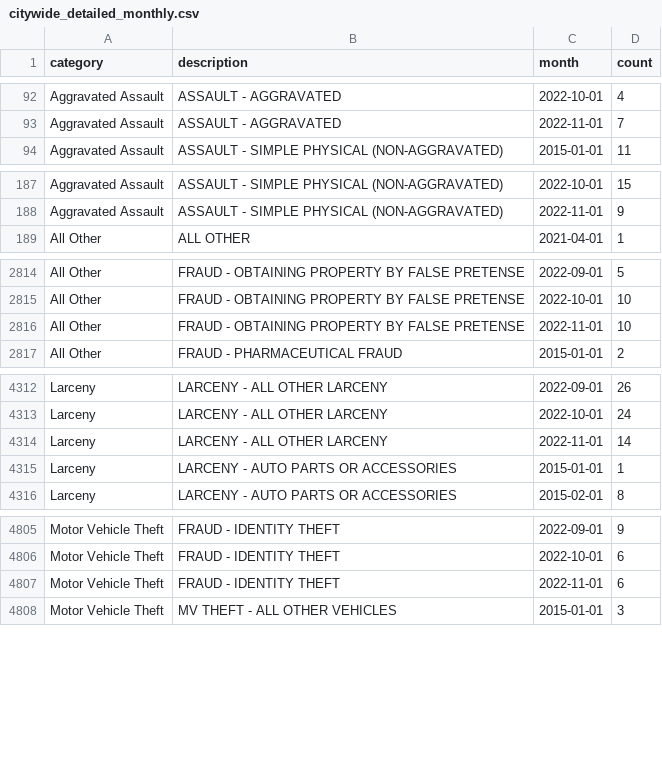
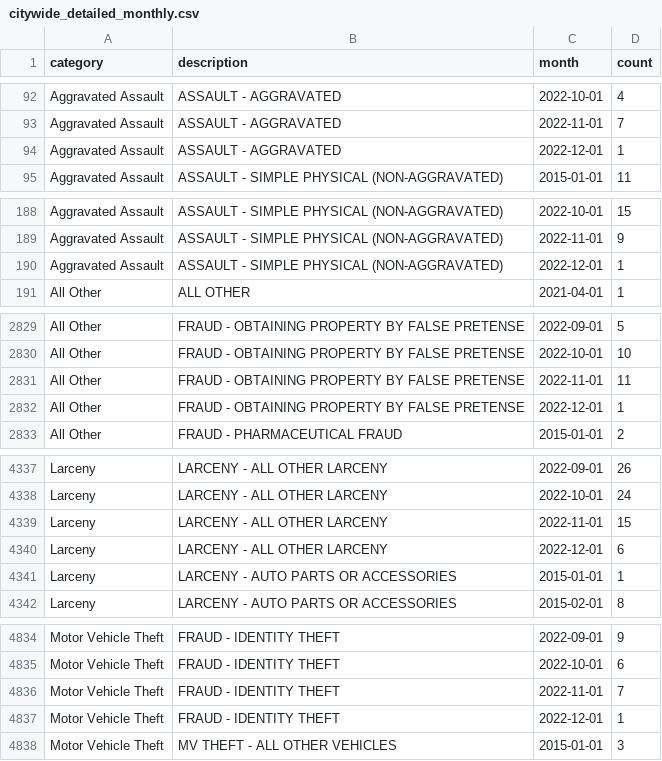
Before and after one commit to abcotvdata/safetytracker_cary, a CSV file: data/output/monthly/citywide_detailed_monthly.csv, drawn as a sheet; only a part is shown, gaps mark what is left out; the diff covers the shown part only.

Commit message:
Update wth new data

```diff
--- a/data/output/monthly/citywide_detailed_monthly.csv
+++ b/data/output/monthly/citywide_detailed_monthly.csv
@@ -93,2 +93,3 @@ Aggravated Assault,ASSAULT - AGGRAVATED,2022-10-01,4
 Aggravated Assault,ASSAULT - AGGRAVATED,2022-11-01,7
+Aggravated Assault,ASSAULT - AGGRAVATED,2022-12-01,1
 Aggravated Assault,ASSAULT - SIMPLE PHYSICAL (NON-AGGRAVATED),2015-01-01,11
@@ -188,2 +189,3 @@ Aggravated Assault,ASSAULT - SIMPLE PHYSICAL (NON-AGGRAVATED),2022-10-01,15
 Aggravated Assault,ASSAULT - SIMPLE PHYSICAL (NON-AGGRAVATED),2022-11-01,9
+Aggravated Assault,ASSAULT - SIMPLE PHYSICAL (NON-AGGRAVATED),2022-12-01,1
 All Other,ALL OTHER,2021-04-01,1
@@ -2815,3 +2830,4 @@ All Other,FRAUD - OBTAINING PROPERTY BY FALSE PRETENSE,2022-09-01,5
 All Other,FRAUD - OBTAINING PROPERTY BY FALSE PRETENSE,2022-10-01,10
-All Other,FRAUD - OBTAINING PROPERTY BY FALSE PRETENSE,2022-11-01,10
+All Other,FRAUD - OBTAINING PROPERTY BY FALSE PRETENSE,2022-11-01,11
+All Other,FRAUD - OBTAINING PROPERTY BY FALSE PRETENSE,2022-12-01,1
 All Other,FRAUD - PHARMACEUTICAL FRAUD,2015-01-01,2
@@ -4313,3 +4338,4 @@ Larceny,LARCENY - ALL OTHER LARCENY,2022-09-01,26
 Larceny,LARCENY - ALL OTHER LARCENY,2022-10-01,24
-Larceny,LARCENY - ALL OTHER LARCENY,2022-11-01,14
+Larceny,LARCENY - ALL OTHER LARCENY,2022-11-01,15
+Larceny,LARCENY - ALL OTHER LARCENY,2022-12-01,6
 Larceny,LARCENY - AUTO PARTS OR ACCESSORIES,2015-01-01,1
@@ -4806,3 +4835,4 @@ Motor Vehicle Theft,FRAUD - IDENTITY THEFT,2022-09-01,9
 Motor Vehicle Theft,FRAUD - IDENTITY THEFT,2022-10-01,6
-Motor Vehicle Theft,FRAUD - IDENTITY THEFT,2022-11-01,6
+Motor Vehicle Theft,FRAUD - IDENTITY THEFT,2022-11-01,7
+Motor Vehicle Theft,FRAUD - IDENTITY THEFT,2022-12-01,1
 Motor Vehicle Theft,MV THEFT - ALL OTHER VEHICLES,2015-01-01,3
```
Also changed, not shown: 25 added rows and 1 edited cell elsewhere in this file, data/output/city/citywide_detailed.csv, data/output/districts/district_detailed.csv, 32 other files.
